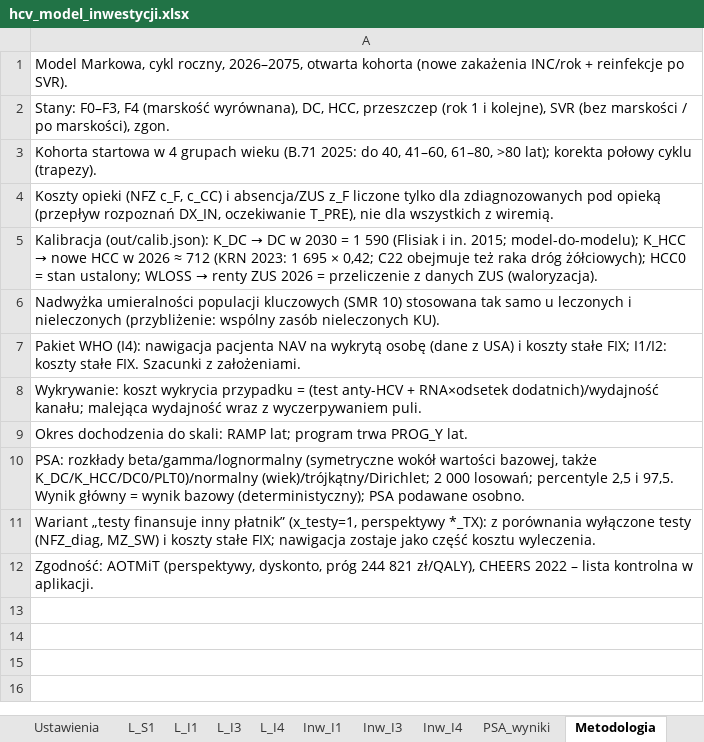
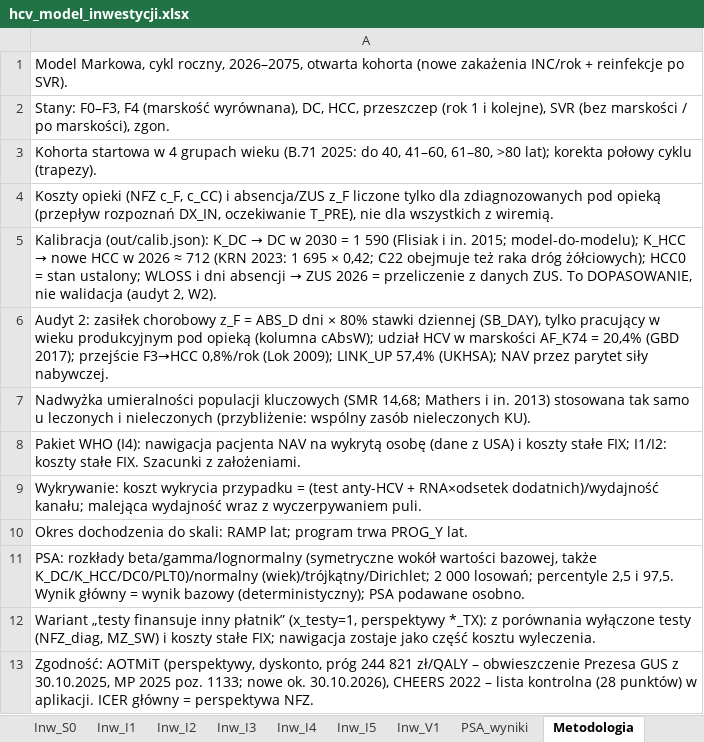
Before and after one commit to damiangrok5-droid/hcv-koszt-zaniechania, an Excel workbook: pobierz/hcv_model_inwestycji.xlsx, sheet Metodologia, drawn as a sheet; values as stored, in another font and other column widths than the file's, no borders; addresses are those after the commit; the diff names each change by its address in the sheet, - before the commit and + after, or states it on an @@ line.

Commit message:
Audyt 2 (28.10.2026): poprawki K-A, K-B, W1–W9 i 18 drobnych; ICER NFZ jako główny; kalibracja vs walidacja; tabela dekompozycji; 114 parametrów; xlsx przeliczony (szacunek)

```diff
--- a/pobierz/hcv_model_inwestycji.xlsx (sheet Metodologia)
+++ b/pobierz/hcv_model_inwestycji.xlsx (sheet Metodologia)
+sheet tab: Inw_S0
+sheet tab: Inw_I2
+sheet tab: Inw_I5
+sheet tab: Inw_V1
@@ A5: …ustalony; WLOSS → renty ZUS 2026 = przeliczenie z danych ZUS (waloryzacja). → …ustalony; WLOSS i dni absencji → ZUS 2026 = przeliczenie z danych ZUS. To DOPASOWANIE, nie walidacja (audyt 2, W2). @@
-A6: Nadwyżka umieralności populacji kluczowych (SMR 10) stosowana tak samo u leczonych i nieleczonych (przybliżenie: wspólny zasób nieleczonych KU).
+A6: Audyt 2: zasiłek chorobowy z_F = ABS_D dni × 80% stawki dziennej (SB_DAY), tylko pracujący w wieku produkcyjnym pod opieką (kolumna cAbsW); udział HCV w marskości AF_K74 = 20,4% (GBD 2017); przejście F3→HCC 0,8%/rok (Lok 2009); LINK_UP 57,4% (UKHSA); NAV przez parytet siły nabywczej.
+row 7: Nadwyżka umieralności populacji kluczowych (SMR 14,68; Mathers i in. 2013) stosowana tak samo u leczonych i nieleczonych (przybliżenie: wspólny zasób nieleczonych KU).
-A13: …244 821 zł/QALY), CHEERS 2022 – lista kontrolna w aplikacji.
+A13: …244 821 zł/QALY – obwieszczenie Prezesa GUS z 30.10.2025, MP 2025 poz. 1133; nowe ok. 30.10.2026), CHEERS 2022 – lista kontrolna (28 punktów) w aplikacji. ICER główny = perspektywa NFZ.
```
Also changed, not shown: sheet PSA_wyniki, sheet L_I4, sheet L_I3, sheet L_I1, sheet L_S1, sheet Inw_I3, 7 more sheets, other sheet tabs, 3 other files.
